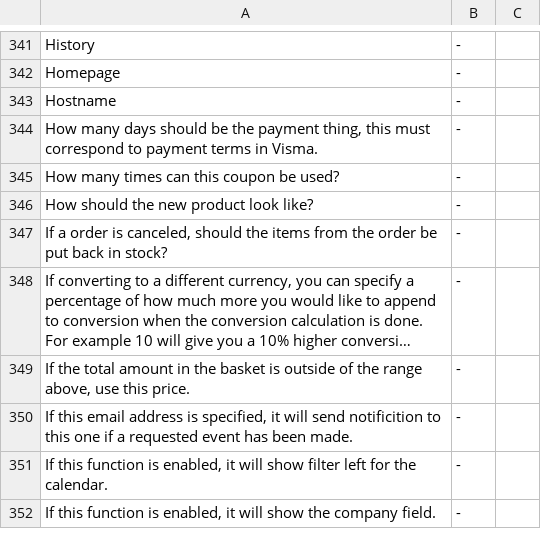
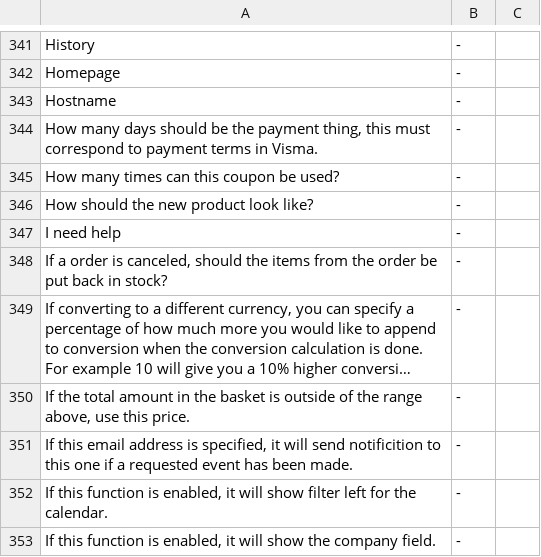
Before and after one commit to tamzidoronno/zaui-v4, a CSV file: com.getshop.client/ROOT/translation/f_base.csv, drawn as a sheet; only a part is shown, gaps mark what is left out; long unchanged cells end in …; the diff names each change by its address in the sheet, - before the commit and + after, or states it on an @@ line.

```diff
--- a/com.getshop.client/ROOT/translation/f_base.csv
+++ b/com.getshop.client/ROOT/translation/f_base.csv
+row 347: I need help | -
```
Also changed, not shown: com.getshop.client/ROOT/translation/f_nb_NO.csv, com.getshop.client/ROOT/translation/f_se.csv, 10 other files.
